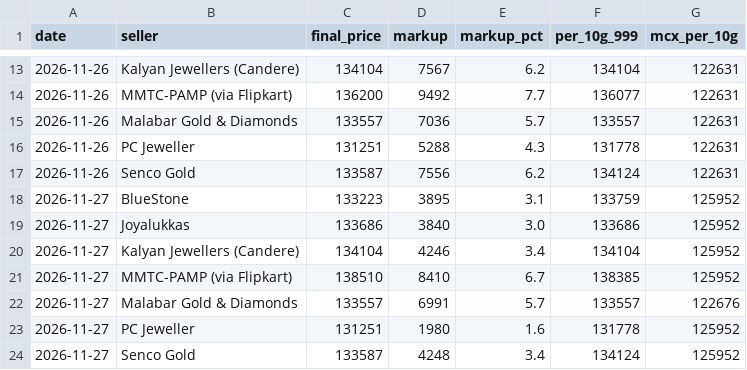
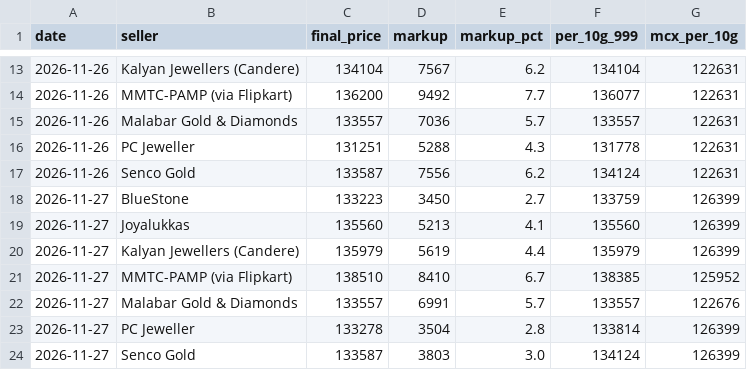
Before and after one commit to ishurunda12-wq/gold-tracker, a CSV file: seller_history.csv, drawn as a sheet; only a part is shown, gaps mark what is left out.

```diff
--- a/seller_history.csv
+++ b/seller_history.csv
@@ -17,8 +17,8 @@ date,seller,final_price,markup,markup_pct,per_10g_999,mcx_per_10g
 2026-11-26,Senco Gold,133587,7556,6.2,134124,122631
-2026-11-27,BlueStone,133223,3895,3.1,133759,125952
-2026-11-27,Joyalukkas,133686,3840,3.0,133686,125952
-2026-11-27,Kalyan Jewellers (Candere),134104,4246,3.4,134104,125952
+2026-11-27,BlueStone,133223,3450,2.7,133759,126399
+2026-11-27,Joyalukkas,135560,5213,4.1,135560,126399
+2026-11-27,Kalyan Jewellers (Candere),135979,5619,4.4,135979,126399
 2026-11-27,MMTC-PAMP (via Flipkart),138510,8410,6.7,138385,125952
 2026-11-27,Malabar Gold & Diamonds,133557,6991,5.7,133557,122676
-2026-11-27,PC Jeweller,131251,1980,1.6,131778,125952
-2026-11-27,Senco Gold,133587,4248,3.4,134124,125952
+2026-11-27,PC Jeweller,133278,3504,2.8,133814,126399
+2026-11-27,Senco Gold,133587,3803,3.0,134124,126399
```
Also changed, not shown: 1 other file.
